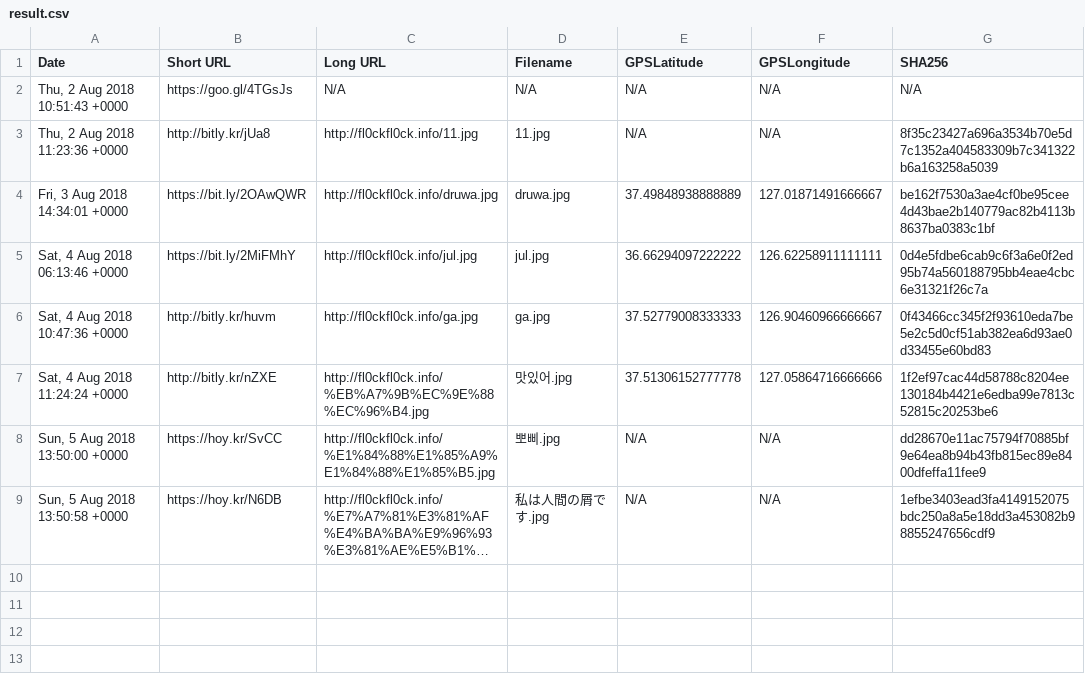
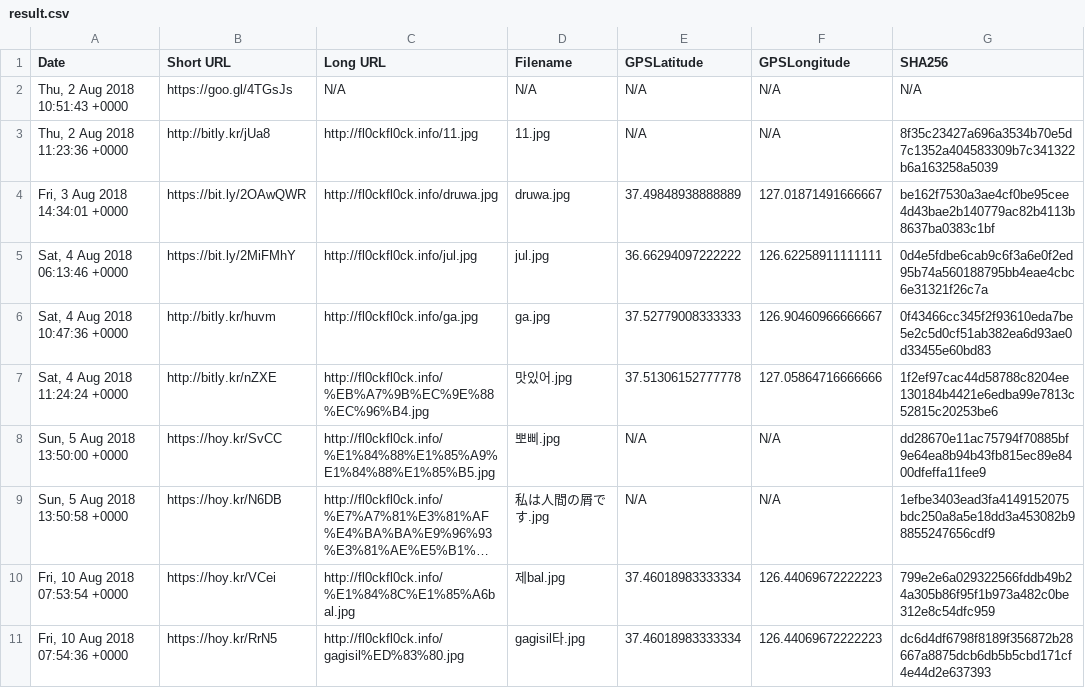
Before and after one commit to dukup11ch1/gmail_parse, a CSV file: result/result.csv, drawn as a sheet; long unchanged cells end in …; the diff names each change by its address in the sheet, - before the commit and + after, or states it on an @@ line.

Commit message:
update result

```diff
--- a/result/result.csv
+++ b/result/result.csv
+row 10: Fri, 10 Aug 2018 07:53:54 +0000 | https://hoy.kr/VCei | http://fl0ckfl0ck.info/%E1%84%8C%E1%85%A6bal.jpg | 제bal.jpg | 37.46018983333334 | 126.44069672222223 | 799e2e6a029322566fddb49b24a305b86f95f1b973a482c0be312e8c54dfc959
+row 11: Fri, 10 Aug 2018 07:54:36 +0000 | https://hoy.kr/RrN5 | http://fl0ckfl0ck.info/gagisil%ED%83%80.jpg | gagisil타.jpg | 37.46018983333334 | 126.44069672222223 | dc6d4df6798f8189f356872b28667a8875dcb6db5b5cbd171cf4e44d2e637393
```
Also changed, not shown: 4 other files.
